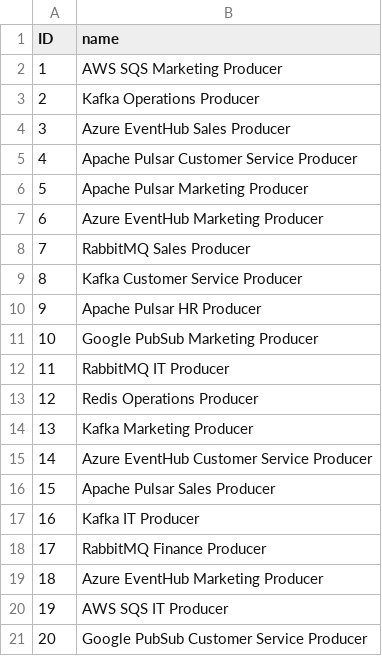
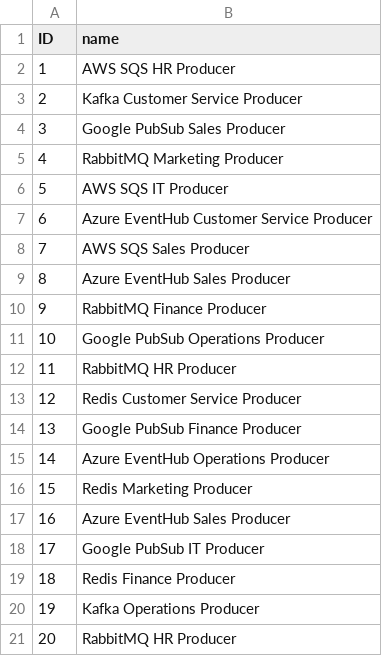
Before and after one commit to panizinko/events-api, a CSV file: db/data/events-Producer.csv, drawn as a sheet.

```diff
--- a/db/data/events-Producer.csv
+++ b/db/data/events-Producer.csv
@@ -1,21 +1,21 @@
 ID,name
-1,"AWS SQS Marketing Producer"
-2,"Kafka Operations Producer"
-3,"Azure EventHub Sales Producer"
-4,"Apache Pulsar Customer Service Producer"
-5,"Apache Pulsar Marketing Producer"
-6,"Azure EventHub Marketing Producer"
-7,"RabbitMQ Sales Producer"
-8,"Kafka Customer Service Producer"
-9,"Apache Pulsar HR Producer"
-10,"Google PubSub Marketing Producer"
-11,"RabbitMQ IT Producer"
-12,"Redis Operations Producer"
-13,"Kafka Marketing Producer"
-14,"Azure EventHub Customer Service Producer"
-15,"Apache Pulsar Sales Producer"
-16,"Kafka IT Producer"
-17,"RabbitMQ Finance Producer"
-18,"Azure EventHub Marketing Producer"
-19,"AWS SQS IT Producer"
-20,"Google PubSub Customer Service Producer"
+1,"AWS SQS HR Producer"
+2,"Kafka Customer Service Producer"
+3,"Google PubSub Sales Producer"
+4,"RabbitMQ Marketing Producer"
+5,"AWS SQS IT Producer"
+6,"Azure EventHub Customer Service Producer"
+7,"AWS SQS Sales Producer"
+8,"Azure EventHub Sales Producer"
+9,"RabbitMQ Finance Producer"
+10,"Google PubSub Operations Producer"
+11,"RabbitMQ HR Producer"
+12,"Redis Customer Service Producer"
+13,"Google PubSub Finance Producer"
+14,"Azure EventHub Operations Producer"
+15,"Redis Marketing Producer"
+16,"Azure EventHub Sales Producer"
+17,"Google PubSub IT Producer"
+18,"Redis Finance Producer"
+19,"Kafka Operations Producer"
+20,"RabbitMQ HR Producer"
```
Also changed, not shown: db/data/events-Consumer.csv, db/data/events-Event.csv, 3 other files.
